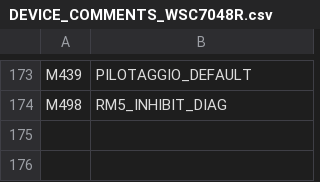
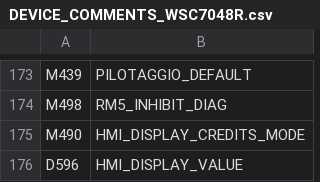
Before and after one commit to RobertRupa/PLC_HMI_PITSTART, a CSV file: plc/DEVICE_COMMENTS_WSC7048R.csv, drawn as a sheet; only a part is shown, gaps mark what is left out.

Commit message:
feat(wsc7048r): defaults, credit display register and sync RUN disabled

```diff
--- a/plc/DEVICE_COMMENTS_WSC7048R.csv
+++ b/plc/DEVICE_COMMENTS_WSC7048R.csv
@@ -174 +174,3 @@ M439,PILOTAGGIO_DEFAULT
 M498,RM5_INHIBIT_DIAG
+M490,HMI_DISPLAY_CREDITS_MODE
+D596,HMI_DISPLAY_VALUE
```
